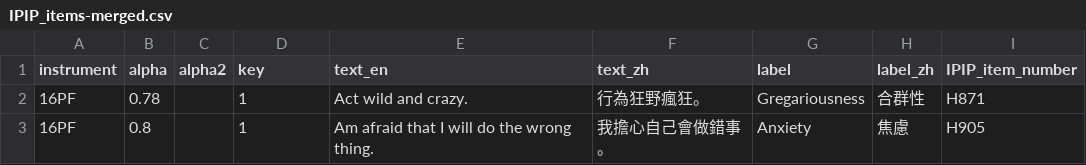
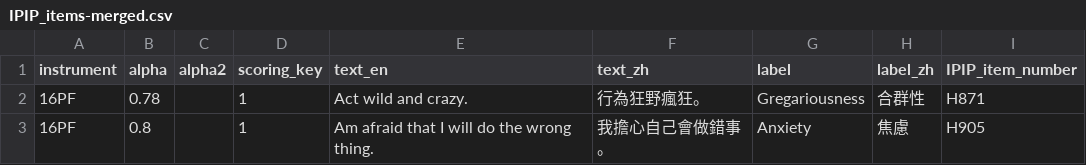
Before and after one commit to chingsoleil/learning-project, a CSV file: ex06/database-planning/mysql/IPIP_items-merged.csv (was ex06/IPIP_items-merged.csv), drawn as a sheet; only a part is shown.

```diff
--- a/ex06/IPIP_items-merged.csv
+++ b/ex06/database-planning/mysql/IPIP_items-merged.csv
@@ -1,2 +1,2 @@
-instrument,alpha,alpha2,key,text_en,text_zh,label,label_zh,IPIP_item_number
+instrument,alpha,alpha2,scoring_key,text_en,text_zh,label,label_zh,IPIP_item_number
 16PF,0.78,,1,Act wild and crazy.,行為狂野瘋狂。,Gregariousness,合群性,H871
```
Also changed, not shown: 15 other files.
